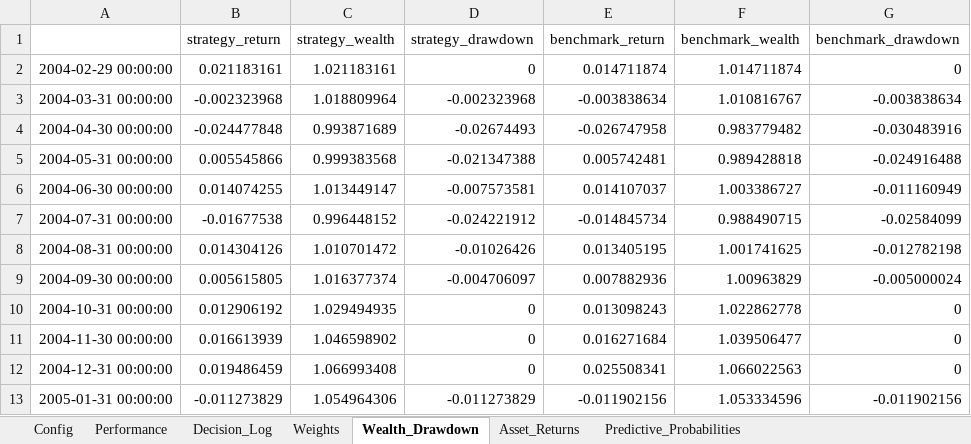
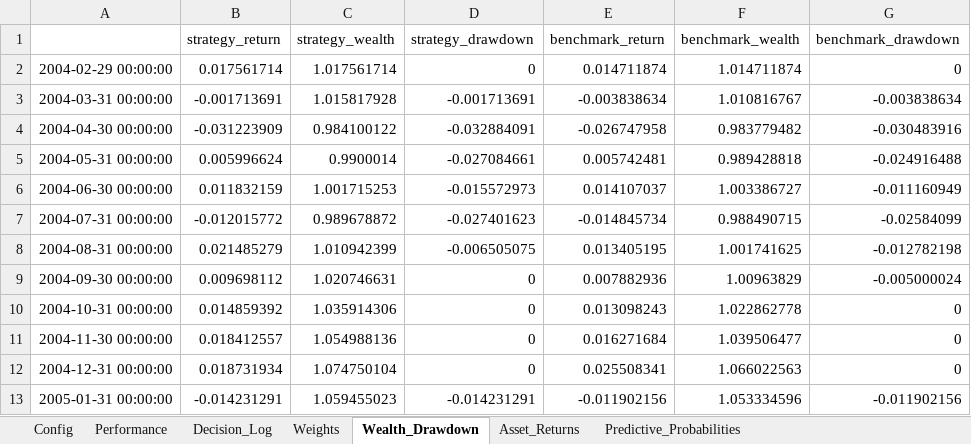
Before and after one commit to pVachev/MasterThesisTrials, an Excel workbook: allocation_backtest_EW_MV.xlsx, sheet Wealth_Drawdown, drawn as a sheet; only a part is shown; values as stored, in another font and other column widths than the file's, no borders; the diff covers the shown part only; the diff names each change by its address in the sheet, - before the commit and + after, or states it on an @@ line.

```diff
--- a/allocation_backtest_EW_MV.xlsx (sheet Wealth_Drawdown)
+++ b/allocation_backtest_EW_MV.xlsx (sheet Wealth_Drawdown)
-B2 (strategy_return): 0.021183161
+B2 (strategy_return): 0.017561714
-C2 (strategy_wealth): 1.021183161
+C2 (strategy_wealth): 1.017561714
-B3 (strategy_return): -0.002323968
+B3 (strategy_return): -0.001713691
-C3 (strategy_wealth): 1.018809964
+C3 (strategy_wealth): 1.015817928
-D3 (strategy_drawdown): -0.002323968
+D3 (strategy_drawdown): -0.001713691
-B4 (strategy_return): -0.024477848
+B4 (strategy_return): -0.031223909
-C4 (strategy_wealth): 0.993871689
+C4 (strategy_wealth): 0.984100122
-D4 (strategy_drawdown): -0.02674493
+D4 (strategy_drawdown): -0.032884091
-B5 (strategy_return): 0.005545866
+B5 (strategy_return): 0.005996624
-C5 (strategy_wealth): 0.999383568
+C5 (strategy_wealth): 0.9900014
-D5 (strategy_drawdown): -0.021347388
+D5 (strategy_drawdown): -0.027084661
-B6 (strategy_return): 0.014074255
+B6 (strategy_return): 0.011832159
-C6 (strategy_wealth): 1.013449147
+C6 (strategy_wealth): 1.001715253
-D6 (strategy_drawdown): -0.007573581
+D6 (strategy_drawdown): -0.015572973
-B7 (strategy_return): -0.01677538
+B7 (strategy_return): -0.012015772
-C7 (strategy_wealth): 0.996448152
+C7 (strategy_wealth): 0.989678872
-D7 (strategy_drawdown): -0.024221912
+D7 (strategy_drawdown): -0.027401623
-B8 (strategy_return): 0.014304126
+B8 (strategy_return): 0.021485279
-C8 (strategy_wealth): 1.010701472
+C8 (strategy_wealth): 1.010942399
-D8 (strategy_drawdown): -0.01026426
+D8 (strategy_drawdown): -0.006505075
-B9 (strategy_return): 0.005615805
+B9 (strategy_return): 0.009698112
-C9 (strategy_wealth): 1.016377374
+C9 (strategy_wealth): 1.020746631
-D9 (strategy_drawdown): -0.004706097
+D9 (strategy_drawdown): 0
-B10 (strategy_return): 0.012906192
+B10 (strategy_return): 0.014859392
-C10 (strategy_wealth): 1.029494935
+C10 (strategy_wealth): 1.035914306
-B11 (strategy_return): 0.016613939
+B11 (strategy_return): 0.018412557
-C11 (strategy_wealth): 1.046598902
+C11 (strategy_wealth): 1.054988136
-B12 (strategy_return): 0.019486459
+B12 (strategy_return): 0.018731934
-C12 (strategy_wealth): 1.066993408
+C12 (strategy_wealth): 1.074750104
-B13 (strategy_return): -0.011273829
+B13 (strategy_return): -0.014231291
-C13 (strategy_wealth): 1.054964306
+C13 (strategy_wealth): 1.059455023
-D13 (strategy_drawdown): -0.011273829
+D13 (strategy_drawdown): -0.014231291
```
Also changed, not shown: 545 edited cells elsewhere in this sheet, sheet Decision_Log, sheet Weights, sheet Config, sheet Performance, sheet Asset_Returns, hmm_regime_results_monthly.xlsx, 1 other file.
